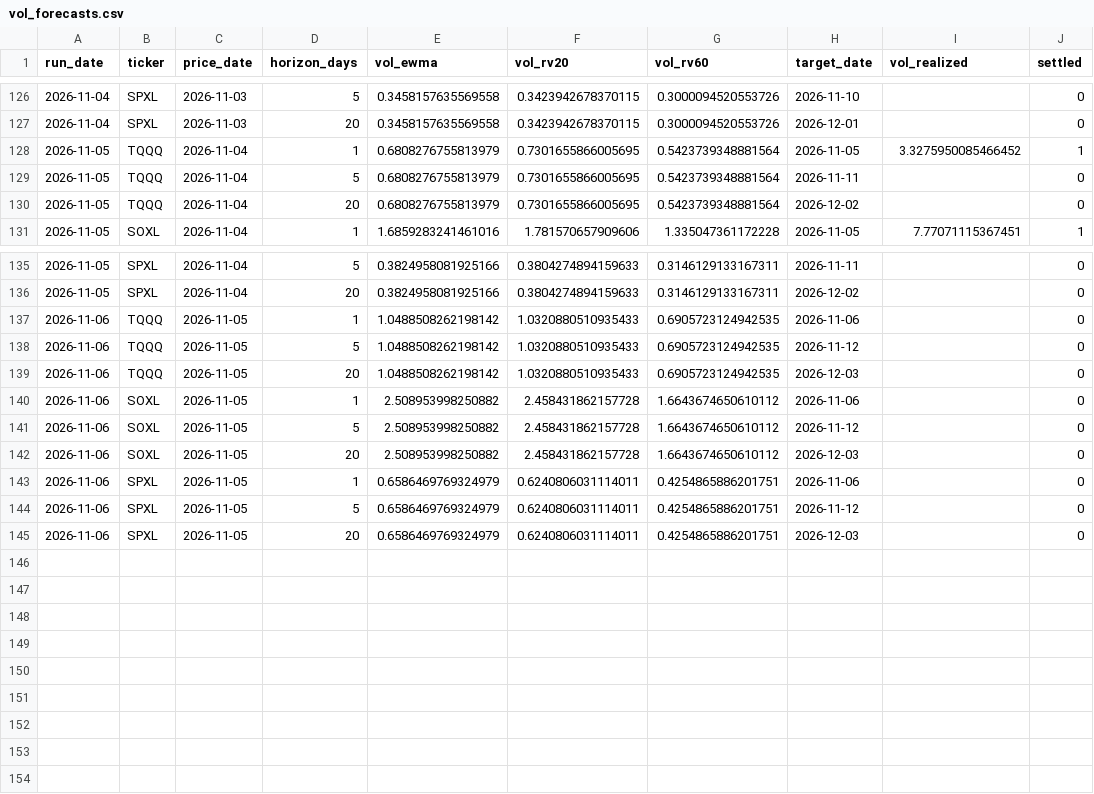
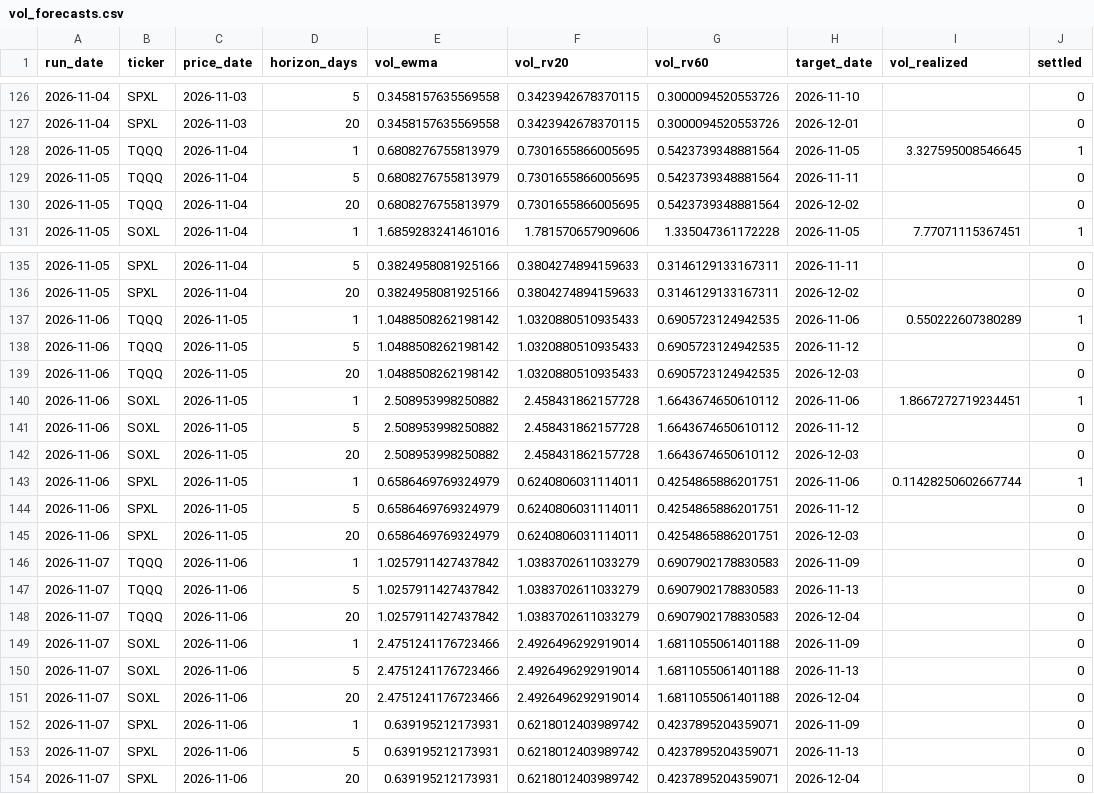
Before and after one commit to Battery2X/battery-predictor, a CSV file: logs/vol_forecasts.csv, drawn as a sheet; only a part is shown, gaps mark what is left out; the diff covers the shown part only.

```diff
--- a/logs/vol_forecasts.csv
+++ b/logs/vol_forecasts.csv
@@ -127,3 +127,3 @@ run_date,ticker,price_date,horizon_days,vol_ewma,vol_rv20,vol_rv60,target_date,v
 2026-11-04,SPXL,2026-11-03,20,0.3458157635569558,0.3423942678370115,0.3000094520553726,2026-12-01,,0
-2026-11-05,TQQQ,2026-11-04,1,0.6808276755813979,0.7301655866005695,0.5423739348881564,2026-11-05,3.3275950085466452,1
+2026-11-05,TQQQ,2026-11-04,1,0.6808276755813979,0.7301655866005695,0.5423739348881564,2026-11-05,3.327595008546645,1
 2026-11-05,TQQQ,2026-11-04,5,0.6808276755813979,0.7301655866005695,0.5423739348881564,2026-11-11,,0
@@ -136,10 +136,19 @@ run_date,ticker,price_date,horizon_days,vol_ewma,vol_rv20,vol_rv60,target_date,v
 2026-11-05,SPXL,2026-11-04,20,0.3824958081925166,0.3804274894159633,0.3146129133167311,2026-12-02,,0
-2026-11-06,TQQQ,2026-11-05,1,1.0488508262198142,1.0320880510935433,0.6905723124942535,2026-11-06,,0
+2026-11-06,TQQQ,2026-11-05,1,1.0488508262198142,1.0320880510935433,0.6905723124942535,2026-11-06,0.550222607380289,1
 2026-11-06,TQQQ,2026-11-05,5,1.0488508262198142,1.0320880510935433,0.6905723124942535,2026-11-12,,0
 2026-11-06,TQQQ,2026-11-05,20,1.0488508262198142,1.0320880510935433,0.6905723124942535,2026-12-03,,0
-2026-11-06,SOXL,2026-11-05,1,2.508953998250882,2.458431862157728,1.6643674650610112,2026-11-06,,0
+2026-11-06,SOXL,2026-11-05,1,2.508953998250882,2.458431862157728,1.6643674650610112,2026-11-06,1.8667272719234451,1
 2026-11-06,SOXL,2026-11-05,5,2.508953998250882,2.458431862157728,1.6643674650610112,2026-11-12,,0
 2026-11-06,SOXL,2026-11-05,20,2.508953998250882,2.458431862157728,1.6643674650610112,2026-12-03,,0
-2026-11-06,SPXL,2026-11-05,1,0.6586469769324979,0.6240806031114011,0.4254865886201751,2026-11-06,,0
+2026-11-06,SPXL,2026-11-05,1,0.6586469769324979,0.6240806031114011,0.4254865886201751,2026-11-06,0.11428250602667744,1
 2026-11-06,SPXL,2026-11-05,5,0.6586469769324979,0.6240806031114011,0.4254865886201751,2026-11-12,,0
 2026-11-06,SPXL,2026-11-05,20,0.6586469769324979,0.6240806031114011,0.4254865886201751,2026-12-03,,0
+2026-11-07,TQQQ,2026-11-06,1,1.0257911427437842,1.0383702611033279,0.6907902178830583,2026-11-09,,0
+2026-11-07,TQQQ,2026-11-06,5,1.0257911427437842,1.0383702611033279,0.6907902178830583,2026-11-13,,0
+2026-11-07,TQQQ,2026-11-06,20,1.0257911427437842,1.0383702611033279,0.6907902178830583,2026-12-04,,0
+2026-11-07,SOXL,2026-11-06,1,2.4751241176723466,2.4926496292919014,1.6811055061401188,2026-11-09,,0
+2026-11-07,SOXL,2026-11-06,5,2.4751241176723466,2.4926496292919014,1.6811055061401188,2026-11-13,,0
+2026-11-07,SOXL,2026-11-06,20,2.4751241176723466,2.4926496292919014,1.6811055061401188,2026-12-04,,0
+2026-11-07,SPXL,2026-11-06,1,0.639195212173931,0.6218012403989742,0.4237895204359071,2026-11-09,,0
+2026-11-07,SPXL,2026-11-06,5,0.639195212173931,0.6218012403989742,0.4237895204359071,2026-11-13,,0
+2026-11-07,SPXL,2026-11-06,20,0.639195212173931,0.6218012403989742,0.4237895204359071,2026-12-04,,0
```
Also changed, not shown: 6 edited cells elsewhere in this file, logs/predictions_position.csv, logs/predictions_scalp.csv, 17 other files.
